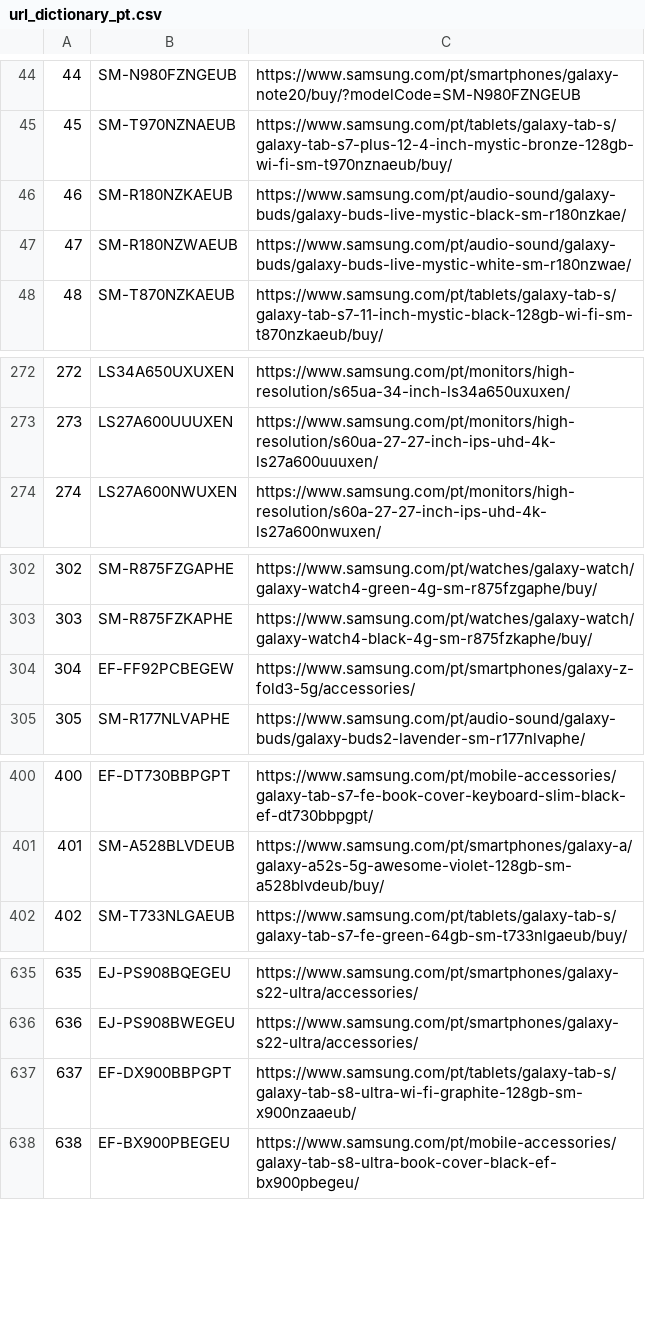
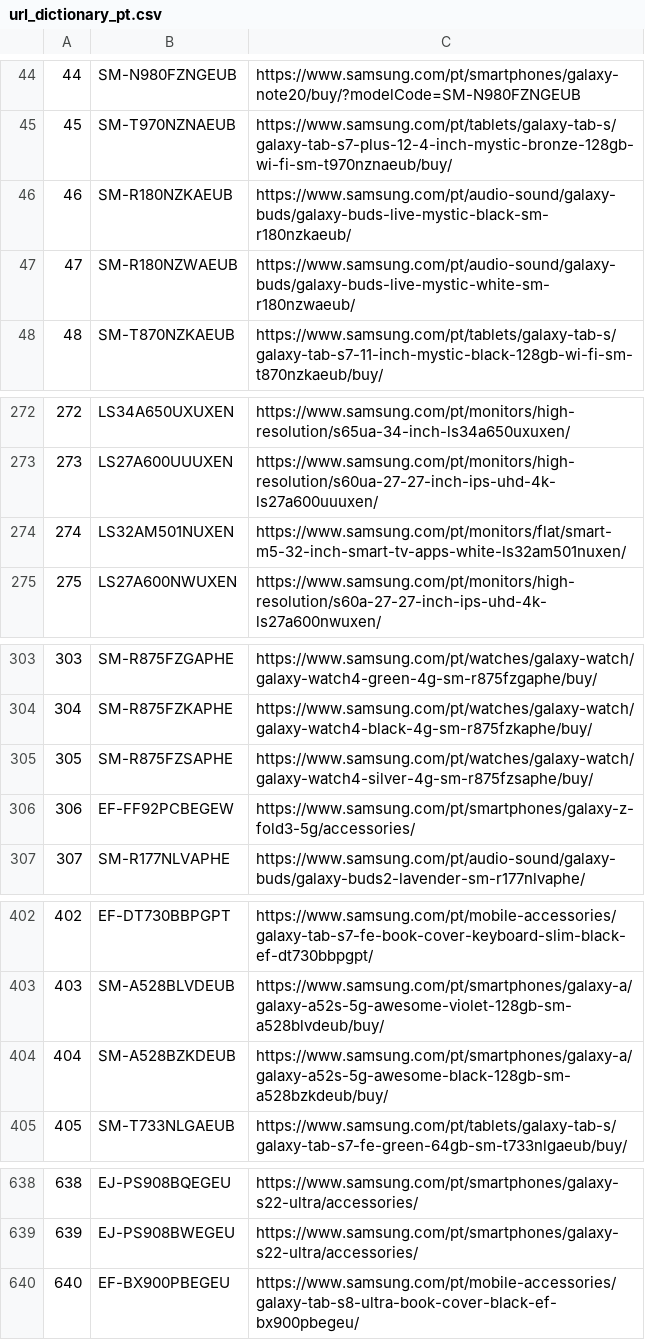
Before and after one commit to GloriaSilva/FEED-CHEIL-DIGITAL, a CSV file: src/dictionaries/url/url_dictionary_pt.csv, drawn as a sheet; only a part is shown, gaps mark what is left out; removed rows and columns are numbered as before the commit, all else as after; the diff covers the shown part only; the diff names each change by its address in the sheet, - before the commit and + after, or states it on an @@ line.

```diff
--- a/src/dictionaries/url/url_dictionary_pt.csv
+++ b/src/dictionaries/url/url_dictionary_pt.csv
-C46: https://www.samsung.com/pt/audio-sound/galaxy-buds/galaxy-buds-live-mystic-black-sm-r180nzkae/
+C46: https://www.samsung.com/pt/audio-sound/galaxy-buds/galaxy-buds-live-mystic-black-sm-r180nzkaeub/
-C47: https://www.samsung.com/pt/audio-sound/galaxy-buds/galaxy-buds-live-mystic-white-sm-r180nzwae/
+C47: https://www.samsung.com/pt/audio-sound/galaxy-buds/galaxy-buds-live-mystic-white-sm-r180nzwaeub/
@@ column A renumbered from row 78 down @@
+row 274: 274 | LS32AM501NUXEN | https://www.samsung.com/pt/monitors/flat/smart-m5-32-inch-smart-tv-apps-white-ls32am501nuxen/
+row 305: 305 | SM-R875FZSAPHE | https://www.samsung.com/pt/watches/galaxy-watch/galaxy-watch4-silver-4g-sm-r875fzsaphe/buy/
+row 404: 404 | SM-A528BZKDEUB | https://www.samsung.com/pt/smartphones/galaxy-a/galaxy-a52s-5g-awesome-black-128gb-sm-a528bzkdeub/buy/
-row 637: 637 | EF-DX900BBPGPT | https://www.samsung.com/pt/tablets/galaxy-tab-s/galaxy-tab-s8-ultra-wi-fi-graphite-128gb-sm-x900nzaaeub/
```
Also changed, not shown: 3 added rows, 3 removed rows and 6 edited cells elsewhere in this file, 6 other files.
